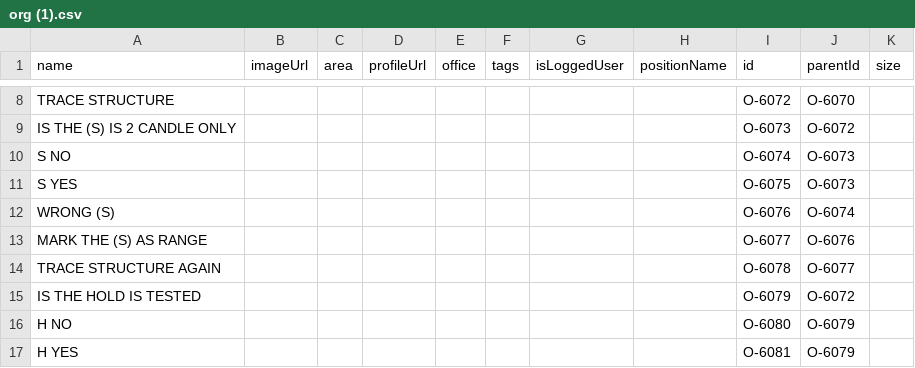
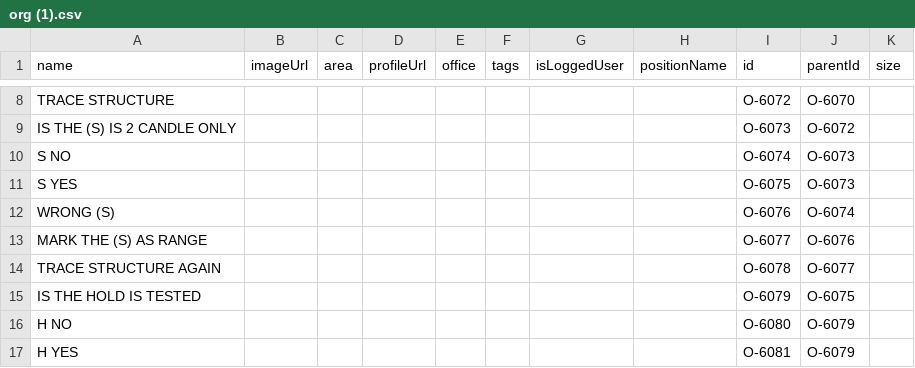
Before and after one commit to mmiuser2484/web-tesst, a CSV file: org (1).csv, drawn as a sheet; only a part is shown, gaps mark what is left out; the diff covers the shown part only.

```diff
--- a/org (1).csv
+++ b/org (1).csv
@@ -14,3 +14,3 @@ MARK THE (S) AS RANGE,,,,,,,,O-6077,O-6076,
 TRACE STRUCTURE AGAIN,,,,,,,,O-6078,O-6077,
-IS THE HOLD IS TESTED,,,,,,,,O-6079,O-6072,
+IS THE HOLD IS TESTED,,,,,,,,O-6079,O-6075,
 H NO,,,,,,,,O-6080,O-6079,
```
Also changed, not shown: 59 added rows elsewhere in this file.
